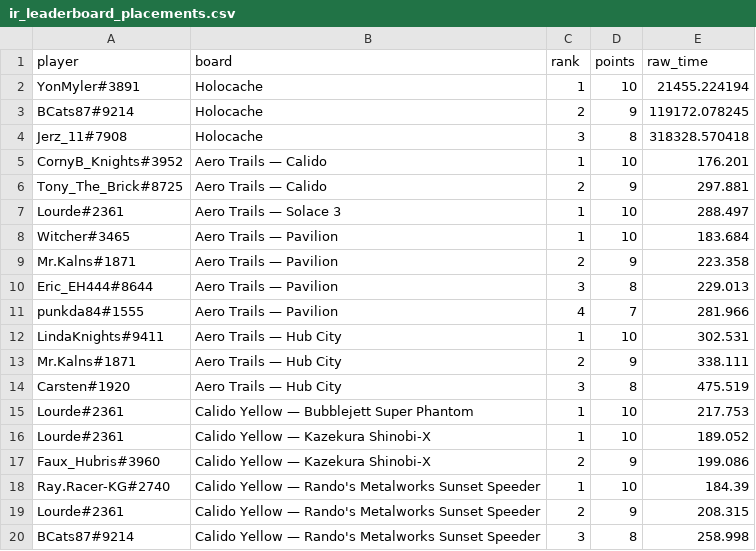
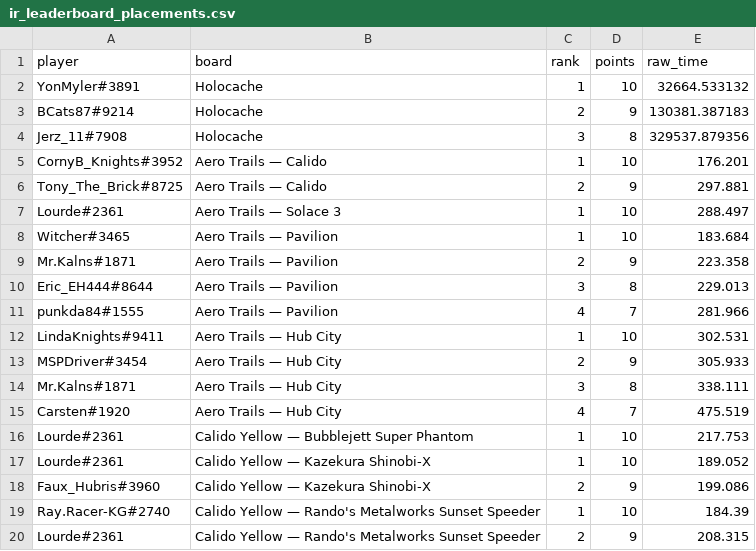
Before and after one commit to Rise-Underground/Rise-Underground.github.io, a CSV file: ir_leaderboard_placements.csv, drawn as a sheet; only a part is shown; the shorter side is filled out with more unchanged rows.

```diff
--- a/ir_leaderboard_placements.csv
+++ b/ir_leaderboard_placements.csv
@@ -1,5 +1,5 @@
 player,board,rank,points,raw_time
-"YonMyler#3891","Holocache",1,10,21455.224194
-"BCats87#9214","Holocache",2,9,119172.078245
-"Jerz_11#7908","Holocache",3,8,318328.570418
+"YonMyler#3891","Holocache",1,10,32664.533132
+"BCats87#9214","Holocache",2,9,130381.387183
+"Jerz_11#7908","Holocache",3,8,329537.879356
 "CornyB_Knights#3952","Aero Trails — Calido",1,10,176.201
@@ -12,4 +12,5 @@ player,board,rank,points,raw_time
 "LindaKnights#9411","Aero Trails — Hub City",1,10,302.531
-"Mr.Kalns#1871","Aero Trails — Hub City",2,9,338.111
-"Carsten#1920","Aero Trails — Hub City",3,8,475.519
+"MSPDriver#3454","Aero Trails — Hub City",2,9,305.933
+"Mr.Kalns#1871","Aero Trails — Hub City",3,8,338.111
+"Carsten#1920","Aero Trails — Hub City",4,7,475.519
 "Lourde#2361","Calido Yellow — Bubblejett Super Phantom",1,10,217.753
```
Also changed, not shown: ir_leaderboard_boards.csv, 1 other file.
